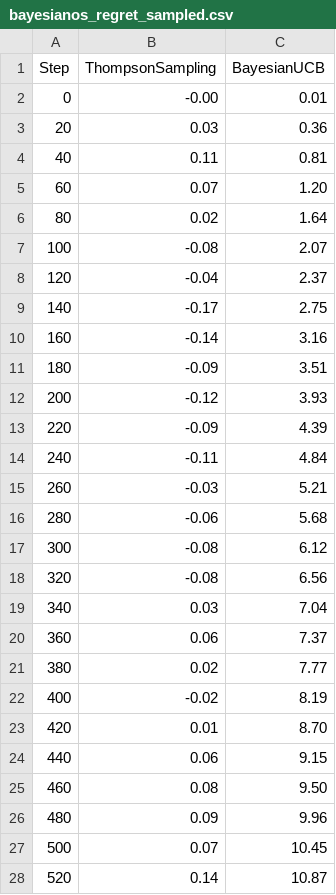
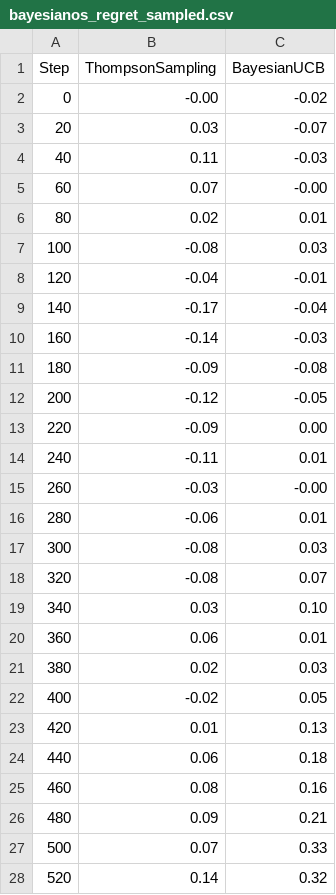
Before and after one commit to aalonsopuig/k_brazos_AAPGAG, a CSV file: data/bayesianos_regret_sampled.csv, drawn as a sheet; only a part is shown; the diff covers the shown part only.

```diff
--- a/data/bayesianos_regret_sampled.csv
+++ b/data/bayesianos_regret_sampled.csv
@@ -1,28 +1,28 @@
 Step,ThompsonSampling,BayesianUCB
-0,-0.00,0.01
-20,0.03,0.36
-40,0.11,0.81
-60,0.07,1.20
-80,0.02,1.64
-100,-0.08,2.07
-120,-0.04,2.37
-140,-0.17,2.75
-160,-0.14,3.16
-180,-0.09,3.51
-200,-0.12,3.93
-220,-0.09,4.39
-240,-0.11,4.84
-260,-0.03,5.21
-280,-0.06,5.68
-300,-0.08,6.12
-320,-0.08,6.56
-340,0.03,7.04
-360,0.06,7.37
-380,0.02,7.77
-400,-0.02,8.19
-420,0.01,8.70
-440,0.06,9.15
-460,0.08,9.50
-480,0.09,9.96
-500,0.07,10.45
-520,0.14,10.87
+0,-0.00,-0.02
+20,0.03,-0.07
+40,0.11,-0.03
+60,0.07,-0.00
+80,0.02,0.01
+100,-0.08,0.03
+120,-0.04,-0.01
+140,-0.17,-0.04
+160,-0.14,-0.03
+180,-0.09,-0.08
+200,-0.12,-0.05
+220,-0.09,0.00
+240,-0.11,0.01
+260,-0.03,-0.00
+280,-0.06,0.01
+300,-0.08,0.03
+320,-0.08,0.07
+340,0.03,0.10
+360,0.06,0.01
+380,0.02,0.03
+400,-0.02,0.05
+420,0.01,0.13
+440,0.06,0.18
+460,0.08,0.16
+480,0.09,0.21
+500,0.07,0.33
+520,0.14,0.32
```
Also changed, not shown: 23 edited cells elsewhere in this file, data/ascenso_gradiente_arm_statistics_sampled.csv, data/ascenso_gradiente_optimal_selections_sampled.csv, 17 other files.
